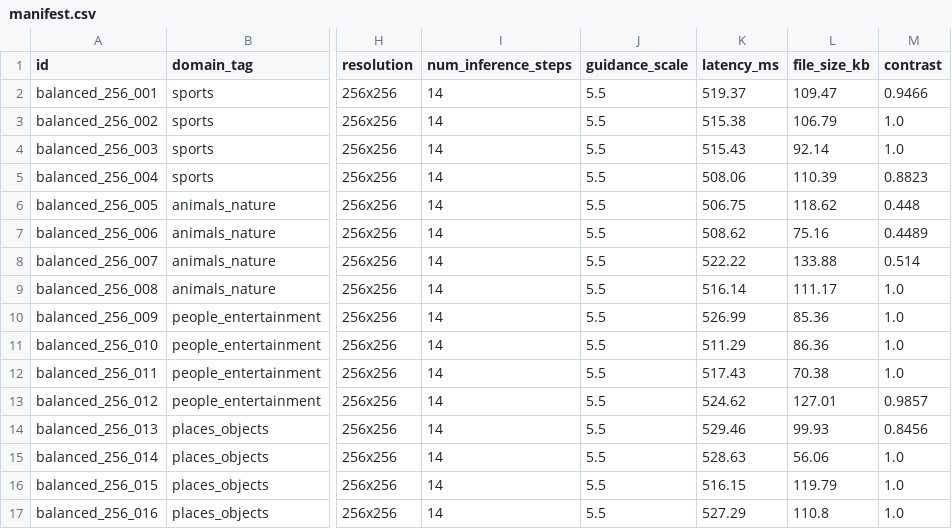
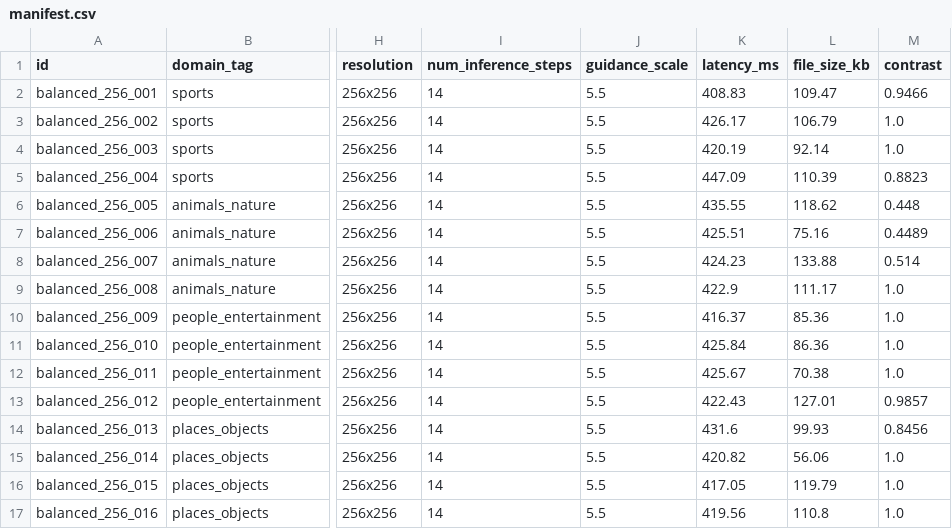
Before and after one commit to infmf323-ops/multimodel_diffusion, a CSV file: synthetic_dataset/parameter_experiments/balanced_256/manifest.csv, drawn as a sheet; only a part is shown, gaps mark what is left out; the diff names each change by its address in the sheet, - before the commit and + after, or states it on an @@ line.

```diff
--- a/synthetic_dataset/parameter_experiments/balanced_256/manifest.csv
+++ b/synthetic_dataset/parameter_experiments/balanced_256/manifest.csv
-K2 (latency_ms): 519.37
+K2 (latency_ms): 408.83
-K3 (latency_ms): 515.38
+K3 (latency_ms): 426.17
-K4 (latency_ms): 515.43
+K4 (latency_ms): 420.19
-K5 (latency_ms): 508.06
+K5 (latency_ms): 447.09
-K6 (latency_ms): 506.75
+K6 (latency_ms): 435.55
-K7 (latency_ms): 508.62
+K7 (latency_ms): 425.51
-K8 (latency_ms): 522.22
+K8 (latency_ms): 424.23
-K9 (latency_ms): 516.14
+K9 (latency_ms): 422.9
-K10 (latency_ms): 526.99
+K10 (latency_ms): 416.37
-K11 (latency_ms): 511.29
+K11 (latency_ms): 425.84
-K12 (latency_ms): 517.43
+K12 (latency_ms): 425.67
-K13 (latency_ms): 524.62
+K13 (latency_ms): 422.43
-K14 (latency_ms): 529.46
+K14 (latency_ms): 431.6
-K15 (latency_ms): 528.63
+K15 (latency_ms): 420.82
-K16 (latency_ms): 516.15
+K16 (latency_ms): 417.05
-K17 (latency_ms): 527.29
+K17 (latency_ms): 419.56
```
Also changed, not shown: synthetic_dataset/parameter_experiments/balanced_320/manifest.csv, synthetic_dataset/parameter_experiments/detailed_256/manifest.csv, 17 other files.
